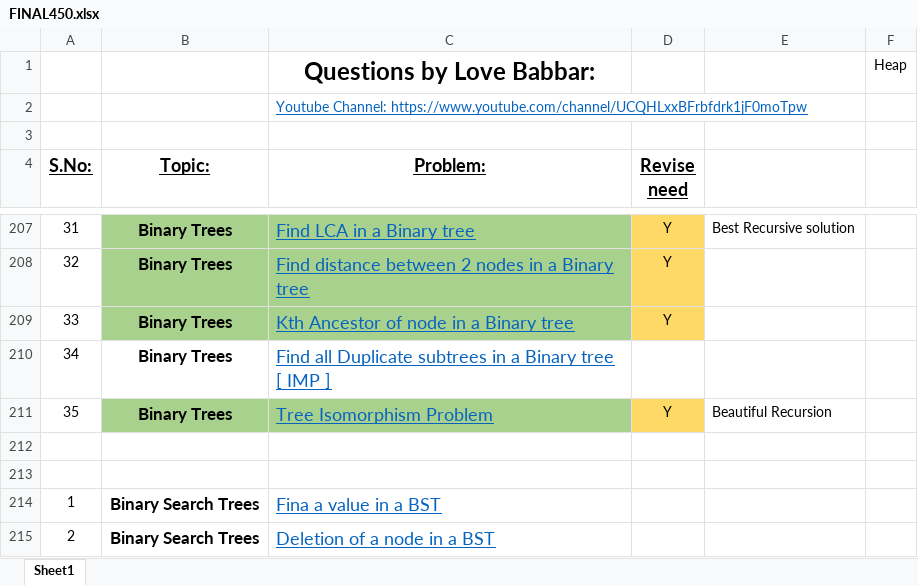
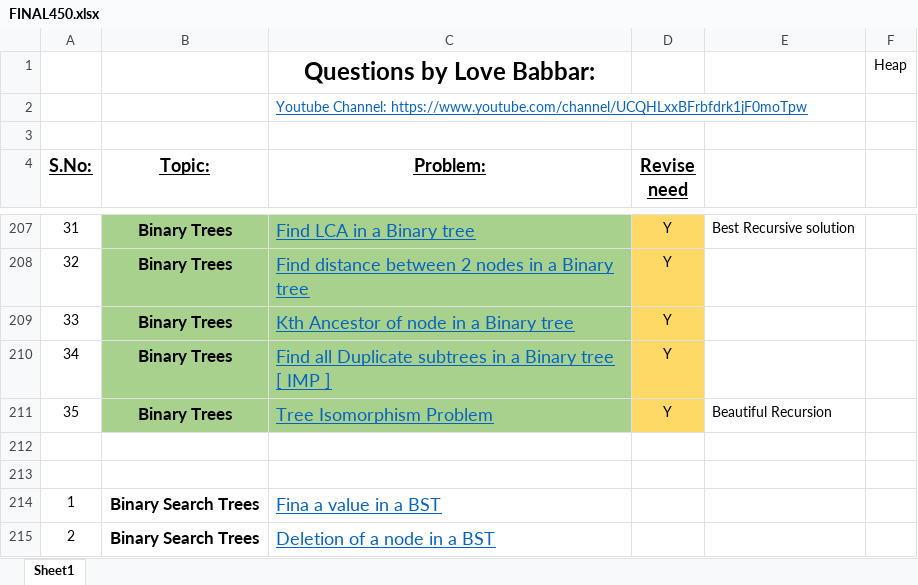
Before and after one commit to paragikjain/DSA_CRACK_SHEET_SOLUTION_LOVE_BABBER, an Excel workbook: FINAL450.xlsx, sheet Sheet1, drawn as a sheet; only a part is shown, gaps mark what is left out; values as stored, in another font and other column widths than the file's, no borders; the diff names each change by its address in the sheet, - before the commit and + after, or states it on an @@ line.

```diff
--- a/FINAL450.xlsx (sheet Sheet1)
+++ b/FINAL450.xlsx (sheet Sheet1)
-B210:C210 fill: none
+B210:C210 fill: #A9D18E
-D210 (Revise need): (empty)
+D210 (Revise need): Y
-D210 fill: none
+D210 fill: #FFD966
```
Also changed, not shown: 2 other files.
